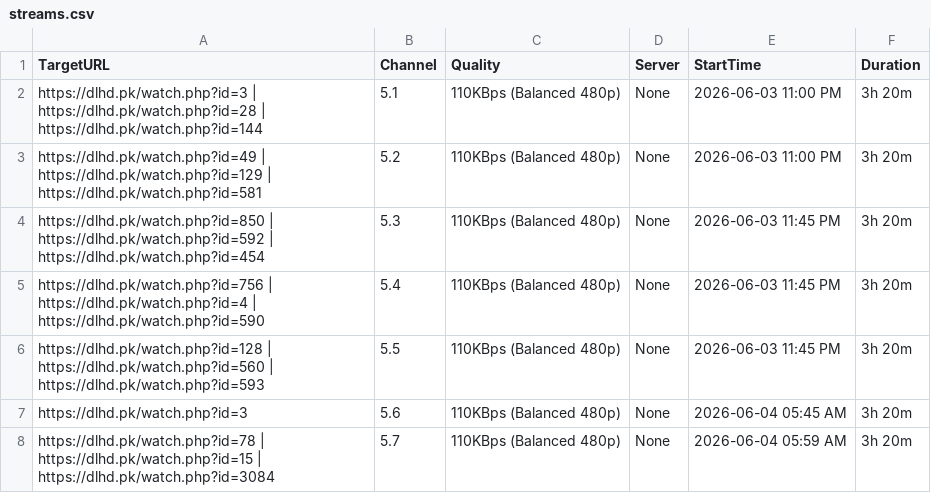
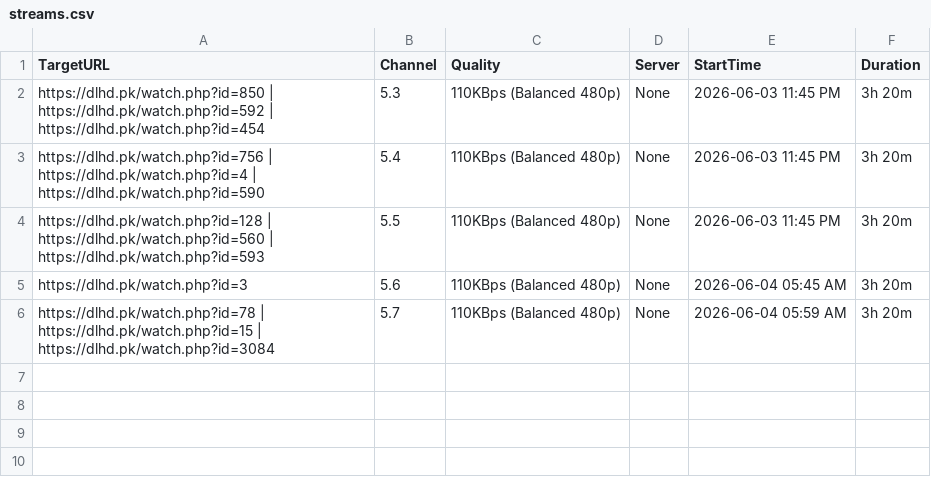
Before and after one commit to siddu5991079-ai/o00000000000bbbbbbbbbbbbbbbssssssssssssssss-automate, a CSV file: streams.csv, drawn as a sheet; the diff names each change by its address in the sheet, - before the commit and + after, or states it on an @@ line.

```diff
--- a/streams.csv
+++ b/streams.csv
-row 2: https://dlhd.pk/watch.php?id=3 | https://dlhd.pk/watch.php?id=28 | https://dlhd.pk/watch.php?id=144 | 5.1 | 110KBps (Balanced 480p) | None | 2026-06-03 11:00 PM | 3h 20m
-row 3: https://dlhd.pk/watch.php?id=49 | https://dlhd.pk/watch.php?id=129 | https://dlhd.pk/watch.php?id=581 | 5.2 | 110KBps (Balanced 480p) | None | 2026-06-03 11:00 PM | 3h 20m
```
